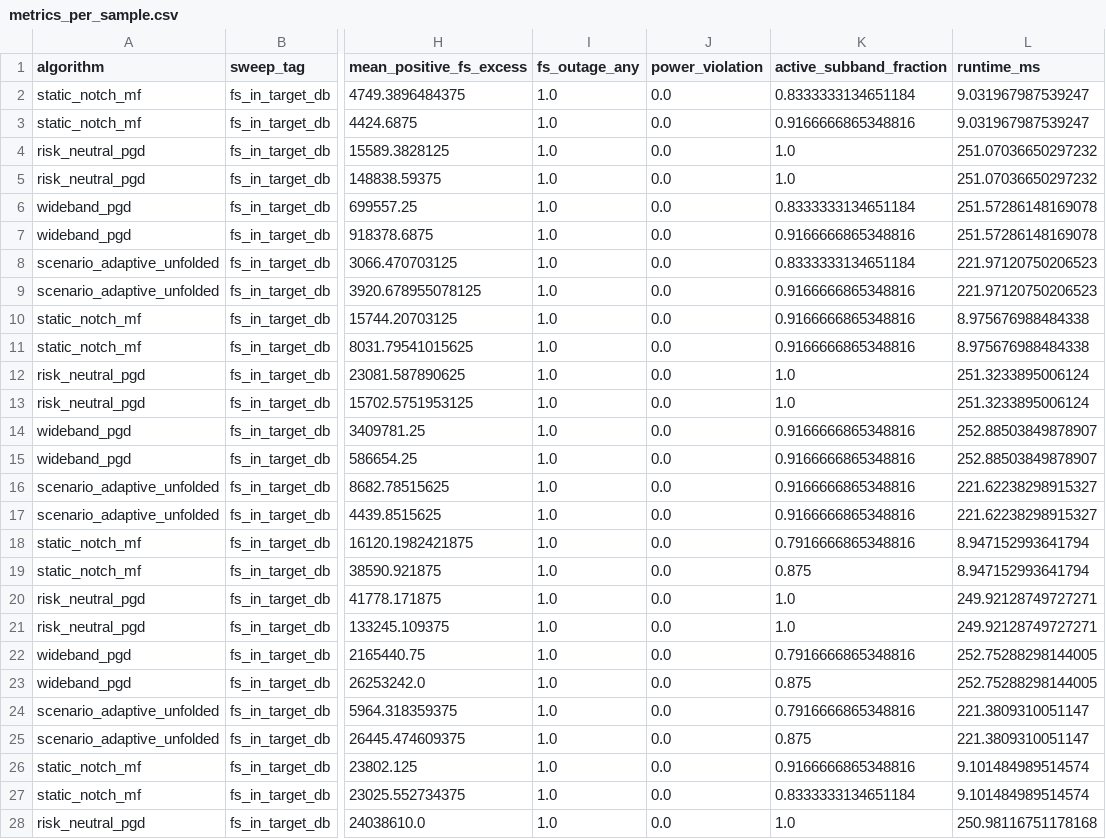
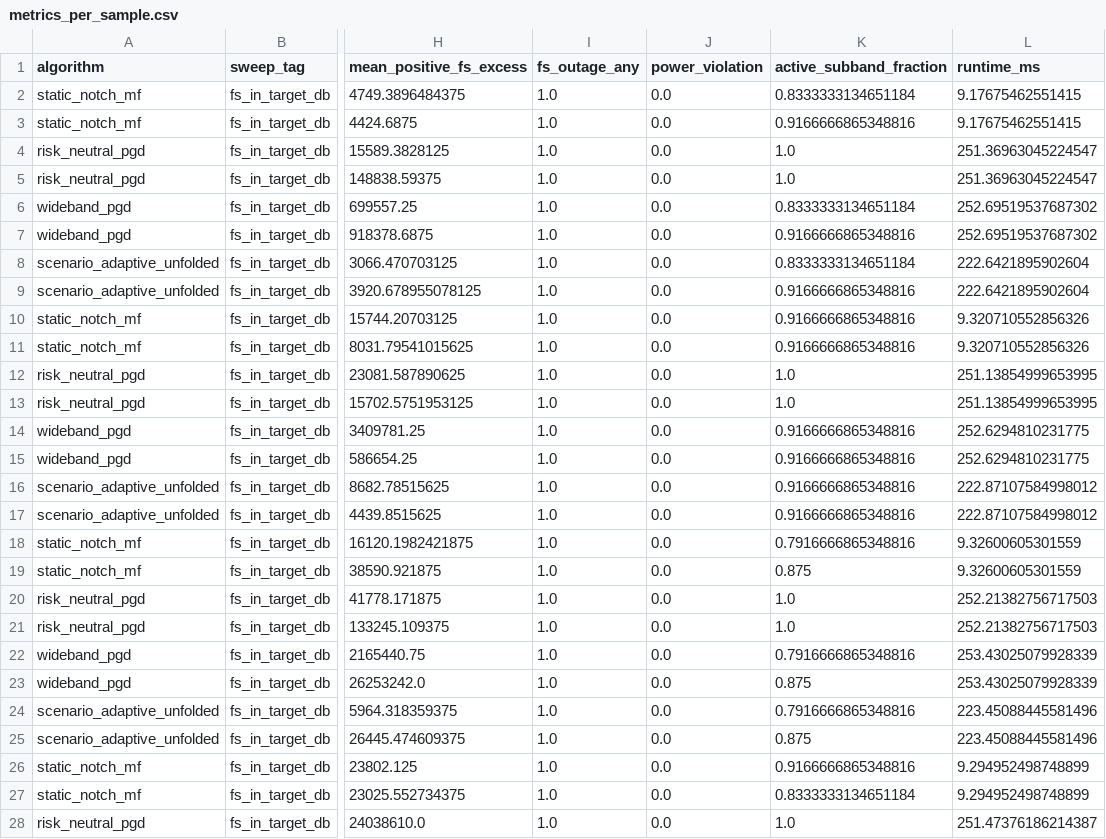
Before and after one commit to afazeliUofT/Deep-Unfolding-FR3, a CSV file: results/twc_full_bundle/twc_pipeline/metrics_per_sample.csv, drawn as a sheet; only a part is shown, gaps mark what is left out; the diff covers the shown part only; the diff names each change by its address in the sheet, - before the commit and + after, or states it on an @@ line.

```diff
--- a/results/twc_full_bundle/twc_pipeline/metrics_per_sample.csv
+++ b/results/twc_full_bundle/twc_pipeline/metrics_per_sample.csv
-L2:L3 (runtime_ms): 9.031967987539247
+L2:L3 (runtime_ms): 9.17675462551415
-L4:L5 (runtime_ms): 251.07036650297232
+L4:L5 (runtime_ms): 251.36963045224547
-L6:L7 (runtime_ms): 251.57286148169078
+L6:L7 (runtime_ms): 252.69519537687302
-L8:L9 (runtime_ms): 221.97120750206523
+L8:L9 (runtime_ms): 222.6421895902604
-L10:L11 (runtime_ms): 8.975676988484338
+L10:L11 (runtime_ms): 9.320710552856326
-L12:L13 (runtime_ms): 251.3233895006124
+L12:L13 (runtime_ms): 251.13854999653995
-L14:L15 (runtime_ms): 252.88503849878907
+L14:L15 (runtime_ms): 252.6294810231775
-L16:L17 (runtime_ms): 221.62238298915327
+L16:L17 (runtime_ms): 222.87107584998012
-L18:L19 (runtime_ms): 8.947152993641794
+L18:L19 (runtime_ms): 9.32600605301559
-L20:L21 (runtime_ms): 249.92128749727271
+L20:L21 (runtime_ms): 252.21382756717503
-L22:L23 (runtime_ms): 252.75288298144005
+L22:L23 (runtime_ms): 253.43025079928339
-L24:L25 (runtime_ms): 221.3809310051147
+L24:L25 (runtime_ms): 223.45088445581496
-L26:L27 (runtime_ms): 9.101484989514574
+L26:L27 (runtime_ms): 9.294952498748899
-L28 (runtime_ms): 250.98116751178168
+L28 (runtime_ms): 251.47376186214387
```
Also changed, not shown: 117 edited cells elsewhere in this file, results/twc_full_bundle/twc_pipeline/metrics_summary.csv, results/twc_smoke_bundle/twc_pipeline/metrics_per_sample.csv, 23 other files.
